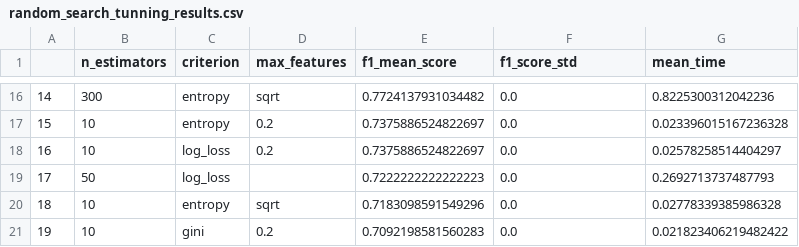
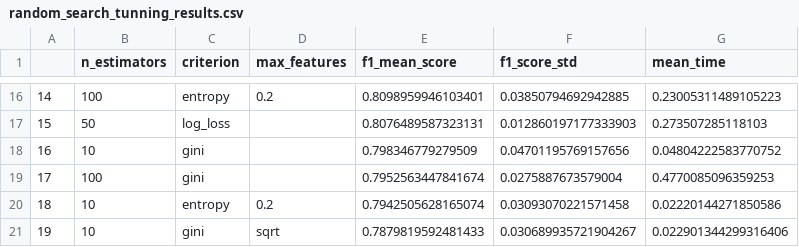
Before and after one commit to raffOps/machine_learning, a CSV file: k_fold/data/results/random_search_tunning_results.csv, drawn as a sheet; only a part is shown, gaps mark what is left out; the diff covers the shown part only.

```diff
--- a/k_fold/data/results/random_search_tunning_results.csv
+++ b/k_fold/data/results/random_search_tunning_results.csv
@@ -16,6 +16,6 @@
-14,300,entropy,sqrt,0.7724137931034482,0.0,0.8225300312042236
-15,10,entropy,0.2,0.7375886524822697,0.0,0.023396015167236328
-16,10,log_loss,0.2,0.7375886524822697,0.0,0.02578258514404297
-17,50,log_loss,,0.7222222222222223,0.0,0.2692713737487793
-18,10,entropy,sqrt,0.7183098591549296,0.0,0.02778339385986328
-19,10,gini,0.2,0.7092198581560283,0.0,0.021823406219482422
+14,100,entropy,0.2,0.8098959946103401,0.03850794692942885,0.23005311489105223
+15,50,log_loss,,0.8076489587323131,0.012860197177333903,0.273507285118103
+16,10,gini,,0.798346779279509,0.04701195769157656,0.04804222583770752
+17,100,gini,,0.7952563447841674,0.0275887673579004,0.4770085096359253
+18,10,entropy,0.2,0.7942505628165074,0.03093070221571458,0.02220144271850586
+19,10,gini,sqrt,0.7879819592481433,0.030689935721904267,0.022901344299316406
```
Also changed, not shown: 67 edited cells elsewhere in this file, 1 other file.
